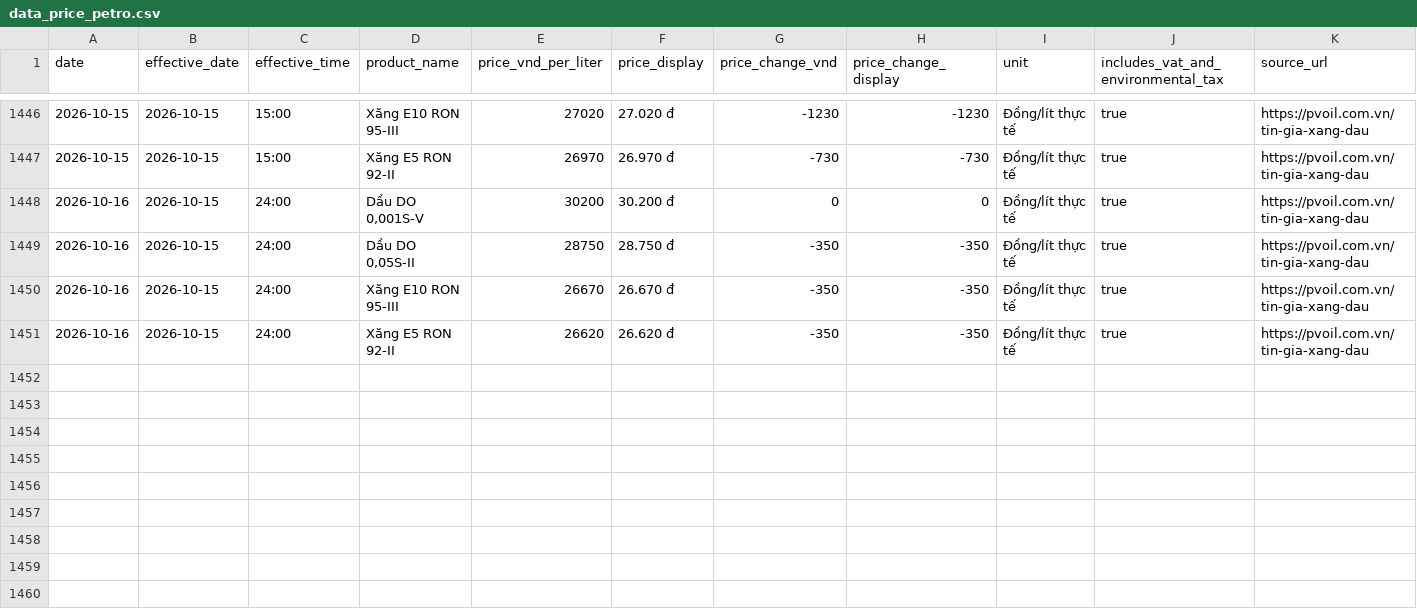
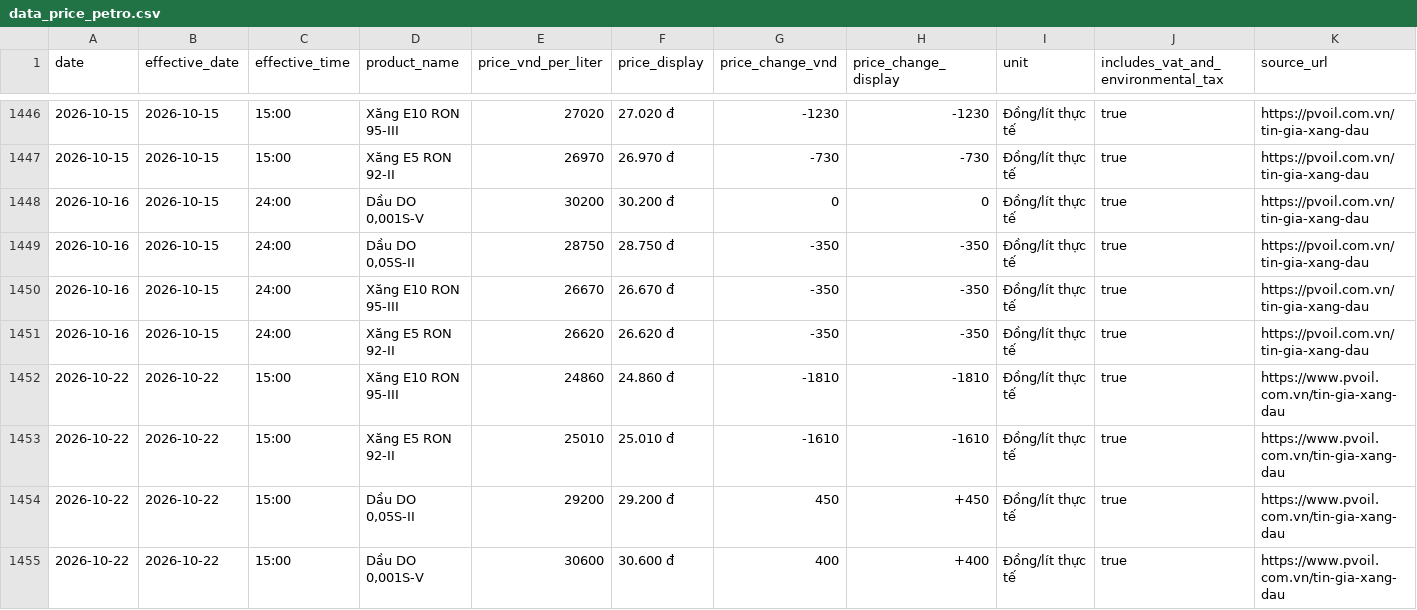
Before and after one commit to dmins06/PetroTwin-, a CSV file: data/raw/data_price_petro.csv, drawn as a sheet; only a part is shown, gaps mark what is left out; rows hold the shown columns only; the diff names each change by its address in the sheet, - before the commit and + after, or states it on an @@ line.

```diff
--- a/data/raw/data_price_petro.csv
+++ b/data/raw/data_price_petro.csv
+row 1452: 2026-10-22 | 2026-10-22 | 15:00 | Xăng E10 RON 95-III | 24860 | 24.860 đ | -1810 | -1810 | Đồng/lít thực tế | true | https://www.pvoil.com.vn/tin-gia-xang-dau
+row 1453: 2026-10-22 | 2026-10-22 | 15:00 | Xăng E5 RON 92-II | 25010 | 25.010 đ | -1610 | -1610 | Đồng/lít thực tế | true | https://www.pvoil.com.vn/tin-gia-xang-dau
+row 1454: 2026-10-22 | 2026-10-22 | 15:00 | Dầu DO 0,05S-II | 29200 | 29.200 đ | 450 | +450 | Đồng/lít thực tế | true | https://www.pvoil.com.vn/tin-gia-xang-dau
+row 1455: 2026-10-22 | 2026-10-22 | 15:00 | Dầu DO 0,001S-V | 30600 | 30.600 đ | 400 | +400 | Đồng/lít thực tế | true | https://www.pvoil.com.vn/tin-gia-xang-dau
```
Also changed, not shown: data/raw/brent_crude_prices.csv, data/raw/usd_vnd_rates.csv, 13 other files.
